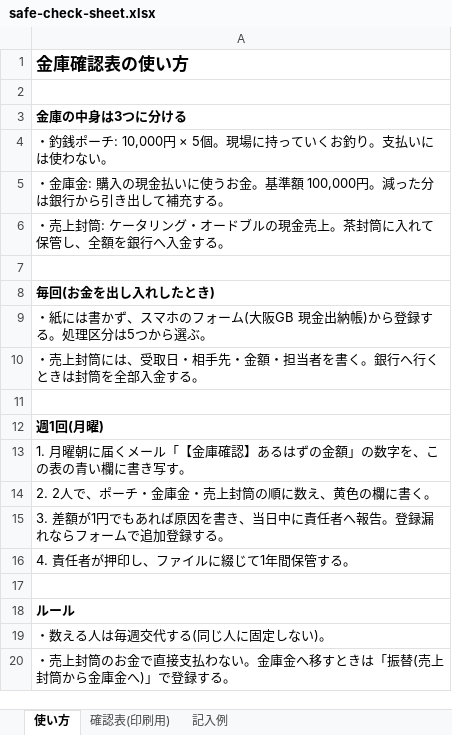
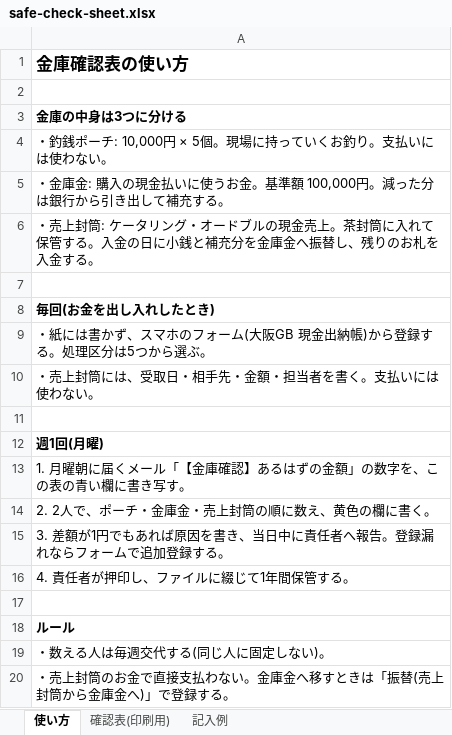
Before and after one commit to yoshida905/aorito, an Excel workbook: docs/safe-check-sheet.xlsx, sheet 使い方, drawn as a sheet; values as stored, in another font and other column widths than the file's, no borders; the diff names each change by its address in the sheet, - before the commit and + after, or states it on an @@ line.

```diff
--- a/docs/safe-check-sheet.xlsx (sheet 使い方)
+++ b/docs/safe-check-sheet.xlsx (sheet 使い方)
-A6: …れて保管し、全額を銀行へ入金する…
+A6: …れて保管する。入金の日に小銭と補充分を金庫金へ振替し、残りのお札を入金する…
-A10: ・売上封筒には、受取日・相手先・金額・担当者を書く。銀行へ行くときは封筒を全部入金する。
+A10: ・売上封筒には、受取日・相手先・金額・担当者を書く。支払いには使わない。
```
Also changed, not shown: sheet 確認表(印刷用), sheet 記入例, 1 other file.
